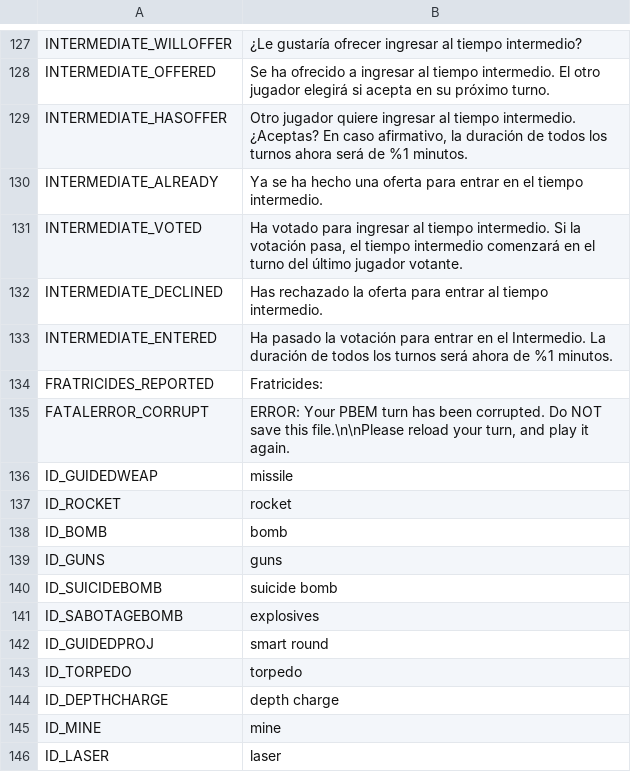
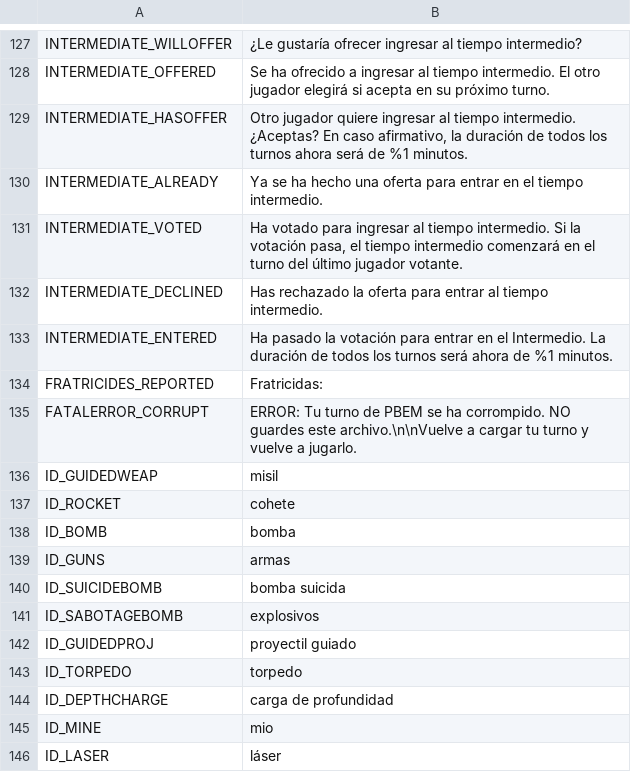
Before and after one commit to musurca/IKE, a CSV file: locale/Spanish_locale.csv, drawn as a sheet; only a part is shown, gaps mark what is left out.

Commit message:
Spanish

```diff
--- a/locale/Spanish_locale.csv
+++ b/locale/Spanish_locale.csv
@@ -133,14 +133,14 @@ INTERMEDIATE_DECLINED|Has rechazado la oferta para entrar al tiempo intermedio.
 INTERMEDIATE_ENTERED|Ha pasado la votación para entrar en el Intermedio. La duración de todos los turnos será ahora de %1 minutos.
-FRATRICIDES_REPORTED|Fratricides:
-FATALERROR_CORRUPT|ERROR: Your PBEM turn has been corrupted. Do NOT save this file.\n\nPlease reload your turn, and play it again.
-ID_GUIDEDWEAP|missile
-ID_ROCKET|rocket
-ID_BOMB|bomb
-ID_GUNS|guns
-ID_SUICIDEBOMB|suicide bomb
-ID_SABOTAGEBOMB|explosives
-ID_GUIDEDPROJ|smart round
+FRATRICIDES_REPORTED|Fratricidas:
+FATALERROR_CORRUPT|ERROR: Tu turno de PBEM se ha corrompido. NO guardes este archivo.\n\nVuelve a cargar tu turno y vuelve a jugarlo.
+ID_GUIDEDWEAP|misil
+ID_ROCKET|cohete
+ID_BOMB|bomba
+ID_GUNS|armas
+ID_SUICIDEBOMB|bomba suicida
+ID_SABOTAGEBOMB|explosivos
+ID_GUIDEDPROJ|proyectil guiado
 ID_TORPEDO|torpedo
-ID_DEPTHCHARGE|depth charge
-ID_MINE|mine
-ID_LASER|laser
+ID_DEPTHCHARGE|carga de profundidad
+ID_MINE|mio
+ID_LASER|láser
```
